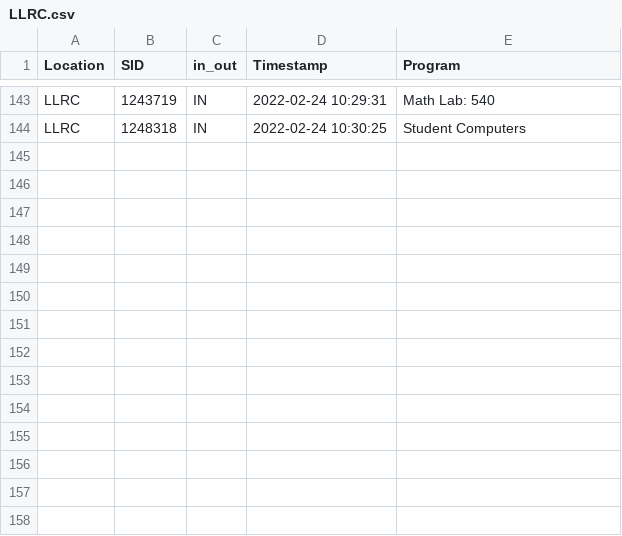
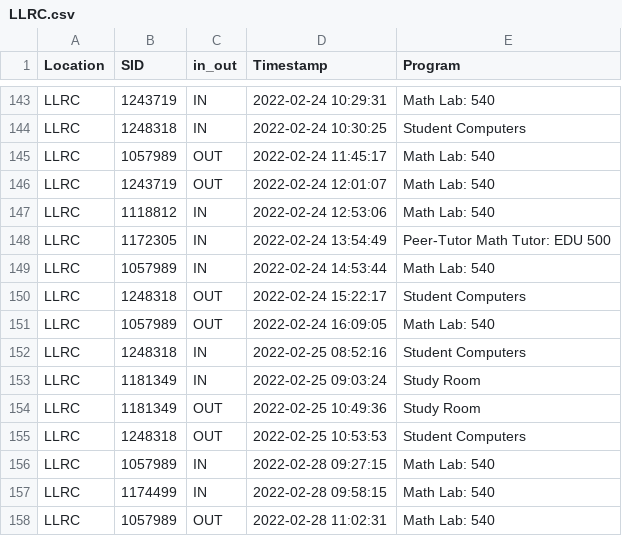
Before and after one commit to nborloff/SignInSheets, a CSV file: LLRC.csv, drawn as a sheet; only a part is shown, gaps mark what is left out.

```diff
--- a/LLRC.csv
+++ b/LLRC.csv
@@ -144 +144,15 @@ LLRC,1243719,IN,2022-02-24 10:29:31,Math Lab: 540
 LLRC,1248318,IN,2022-02-24 10:30:25,Student Computers
+LLRC,1057989,OUT,2022-02-24 11:45:17,Math Lab: 540
+LLRC,1243719,OUT,2022-02-24 12:01:07,Math Lab: 540
+LLRC,1118812,IN,2022-02-24 12:53:06,Math Lab: 540
+LLRC,1172305,IN,2022-02-24 13:54:49,Peer-Tutor Math Tutor: EDU 500
+LLRC,1057989,IN,2022-02-24 14:53:44,Math Lab: 540
+LLRC,1248318,OUT,2022-02-24 15:22:17,Student Computers
+LLRC,1057989,OUT,2022-02-24 16:09:05,Math Lab: 540
+LLRC,1248318,IN,2022-02-25 08:52:16,Student Computers
+LLRC,1181349,IN,2022-02-25 09:03:24,Study Room
+LLRC,1181349,OUT,2022-02-25 10:49:36,Study Room
+LLRC,1248318,OUT,2022-02-25 10:53:53,Student Computers
+LLRC,1057989,IN,2022-02-28 09:27:15,Math Lab: 540
+LLRC,1174499,IN,2022-02-28 09:58:15,Math Lab: 540
+LLRC,1057989,OUT,2022-02-28 11:02:31,Math Lab: 540
```
Also changed, not shown: MESA.csv, 3 other files.
